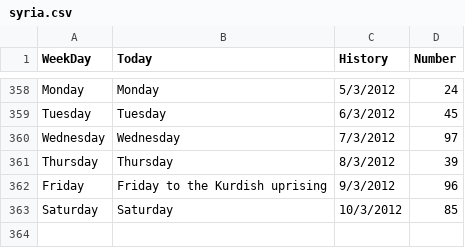
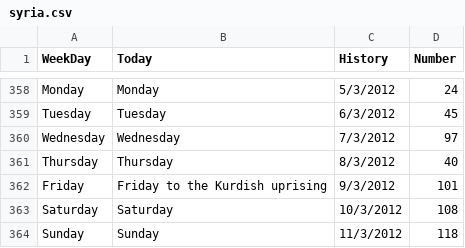
Before and after one commit to fusion0202/RStat, a CSV file: Misc/syria.csv, drawn as a sheet; only a part is shown, gaps mark what is left out.

Commit message:
modified

```diff
--- a/Misc/syria.csv
+++ b/Misc/syria.csv
@@ -360,4 +360,5 @@ Tuesday	Tuesday	 6/3/2012	45
 Wednesday	Wednesday	 7/3/2012	97
-Thursday	Thursday	 8/3/2012	39
-Friday	Friday to the Kurdish uprising	9/3/2012	96
-Saturday	Saturday	10/3/2012	85
+Thursday	Thursday	 8/3/2012	40
+Friday	Friday to the Kurdish uprising	9/3/2012	101
+Saturday	Saturday	10/3/2012	108
+Sunday	Sunday	11/3/2012	118
```
